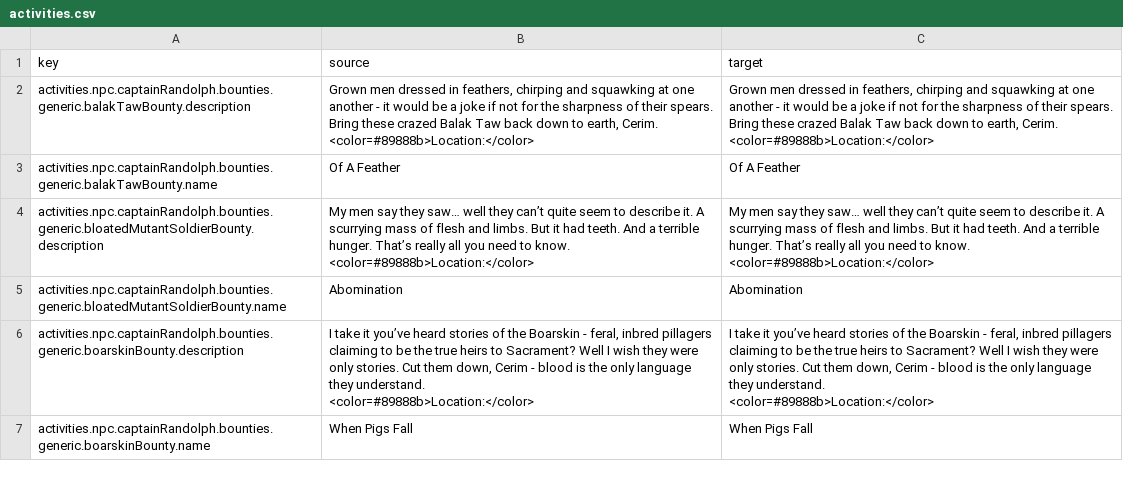
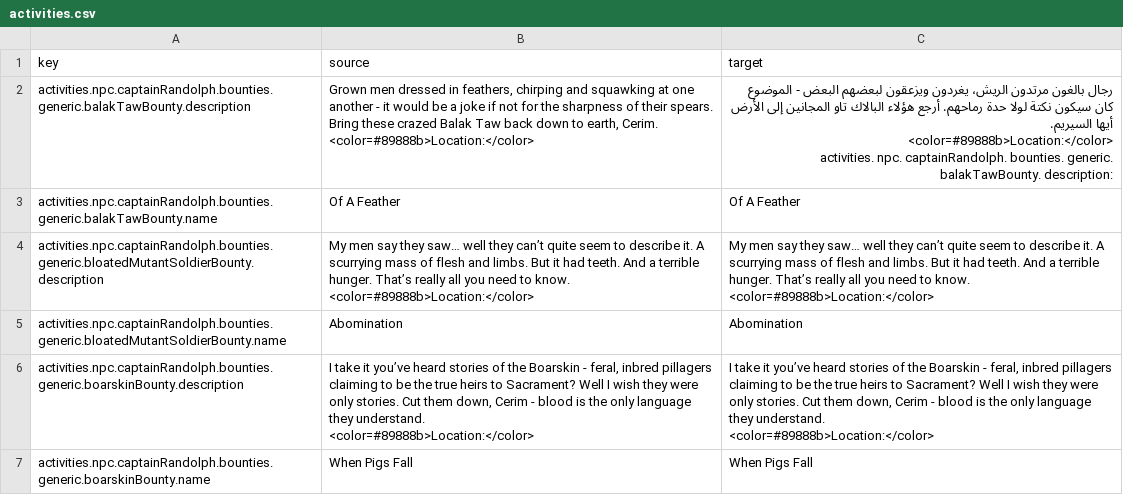
Before and after one commit to 2Pz/NoRestForTheWicked-Arabic, a CSV file: translations/ar/activities.csv, drawn as a sheet; only a part is shown.

Commit message:
New translations activities.csv (Arabic)
[ci skip]

```diff
--- a/translations/ar/activities.csv
+++ b/translations/ar/activities.csv
@@ -1,7 +1,8 @@
 "key","source","target"
-"activities.npc.captainRandolph.bounties.generic.balakTawBounty.description","Grown men dressed in feathers, chirping and squawking at one another - it would be a joke if not for the sharpness of their spears. Bring these crazed Balak Taw back down to earth, Cerim.
-
-<color=#89888b>Location:</color>","Grown men dressed in feathers, chirping and squawking at one another - it would be a joke if not for the sharpness of their spears. Bring these crazed Balak Taw back down to earth, Cerim.
-
-<color=#89888b>Location:</color>"
+"activities.npc.captainRandolph.bounties.generic.balakTawBounty.description","Grown men dressed in feathers, chirping and squawking at one another - it would be a joke if not for the sharpness of their spears. Bring these crazed Balak Taw back down to earth, Cerim.
+
+<color=#89888b>Location:</color>","رجال بالغون مرتدون الريش، يغردون ويزعقون لبعضهم البعض - الموضوع كان سيكون نكتة لولا حدة رماحهم. أرجع هؤلاء البالاك تاو المجانين إلى الأرض أيها السيريم.
+
+<color=#89888b>Location:</color>
+activities. npc. captainRandolph. bounties. generic. balakTawBounty. description:"
 "activities.npc.captainRandolph.bounties.generic.balakTawBounty.name","Of A Feather","Of A Feather"
```
